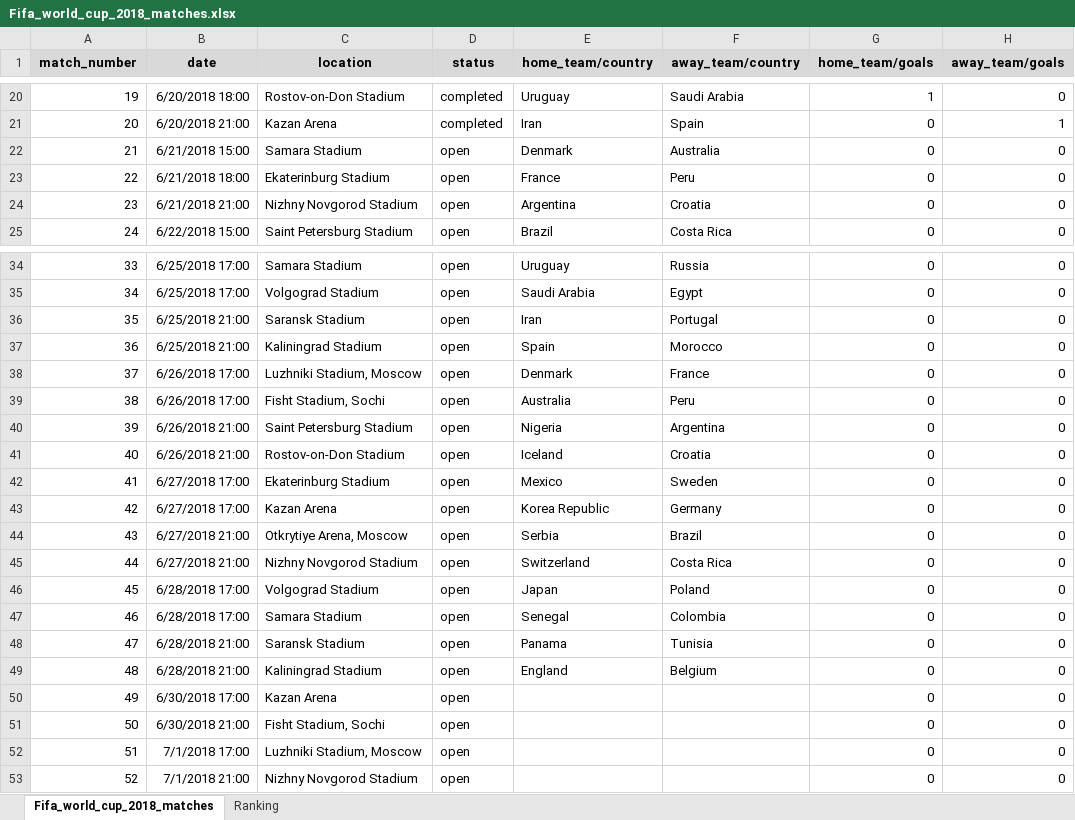
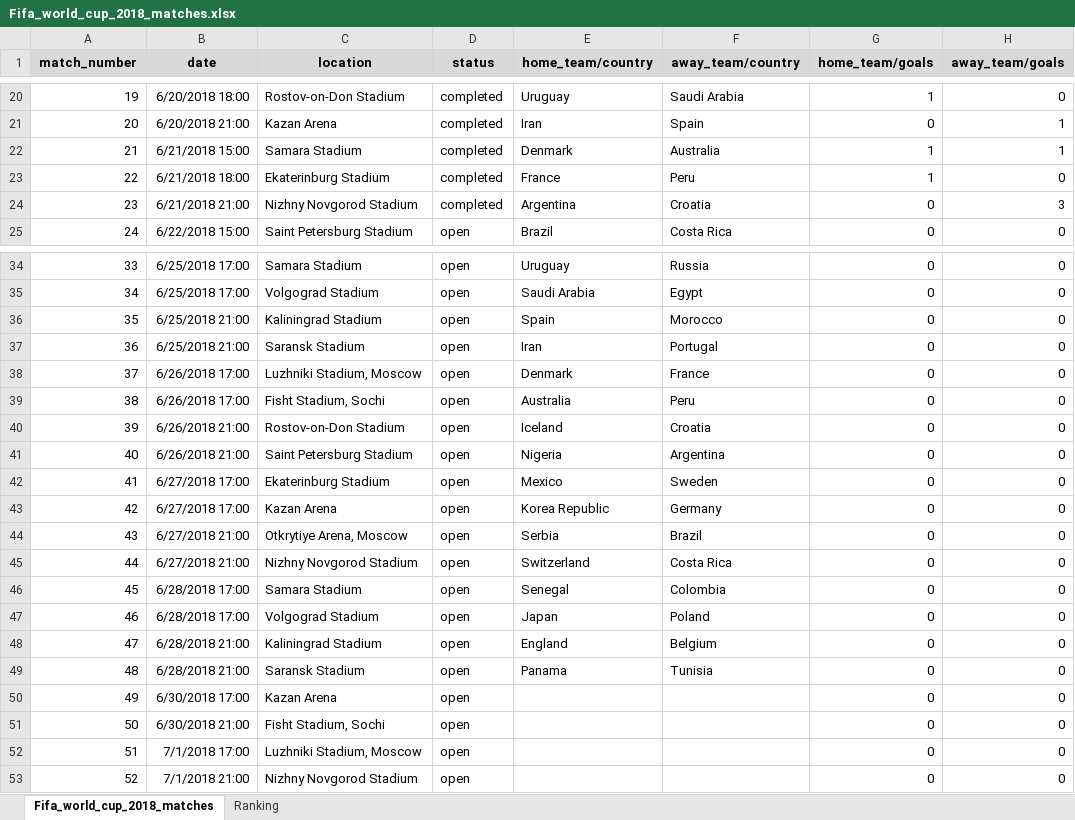
Before and after one commit to SertlAnalytics/PycharmProjects, an Excel workbook: Gaming/World_Cup_2018/Fifa_world_cup_2018_matches.xlsx, sheet Fifa_world_cup_2018_matches, drawn as a sheet; only a part is shown, gaps mark what is left out; values as stored, in another font and other column widths than the file's, no borders; addresses are those after the commit; the diff names each change by its address in the sheet, - before the commit and + after, or states it on an @@ line.

Commit message:
WM with 32 table

```diff
--- a/Gaming/World_Cup_2018/Fifa_world_cup_2018_matches.xlsx (sheet Fifa_world_cup_2018_matches)
+++ b/Gaming/World_Cup_2018/Fifa_world_cup_2018_matches.xlsx (sheet Fifa_world_cup_2018_matches)
-D22:D24 (status): open
+D22:D24 (status): completed
-G22:G23 (home_team/goals): 0
+G22:G23 (home_team/goals): 1
-H22 (away_team/goals): 0
+H22 (away_team/goals): 1
-H24 (away_team/goals): 0
+H24 (away_team/goals): 3
@@ row 37 moved to row 36: 35 @@
@@ column A (match_number) renumbered between rows 37 and 49 @@
@@ row 41 moved to row 40: 39 @@
@@ row 47 moved to row 46: 45 @@
@@ row 49 moved to row 48: 47 @@
```
Also changed, not shown: 6 other files.
